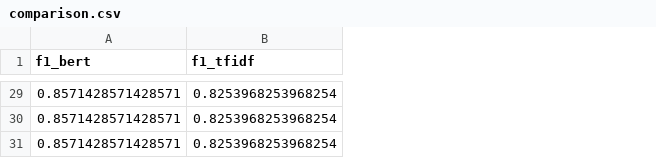
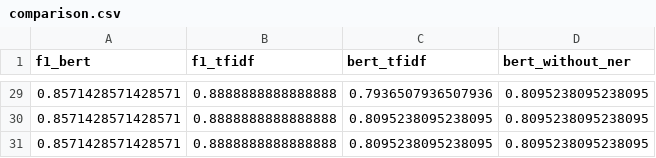
Before and after one commit to Kuromesi/Py4CSKG, a CSV file: myData/learning/CVE2CAPEC/comparison.csv, drawn as a sheet; only a part is shown, gaps mark what is left out; the diff covers the shown part only; the diff names each change by its address in the sheet, - before the commit and + after, or states it on an @@ line.

```diff
--- a/myData/learning/CVE2CAPEC/comparison.csv
+++ b/myData/learning/CVE2CAPEC/comparison.csv
+column C (bert_tfidf), rows 29-31: 0.7936507936507936 | 0.8095238095238095 | 0.8095238095238095
+column D (bert_without_ner), rows 29-31: all 0.8095238095238095
-B29:B31 (f1_tfidf): 0.8253968253968254
+B29:B31 (f1_tfidf): 0.8888888888888888
```
Also changed, not shown: 1 added row, 1 removed row and 26 edited cells elsewhere in this file, myData/learning/CVE2CAPEC/result_tfidf.csv, myData/learning/CVE2CAPEC/result_weight.csv, 11 other files.
